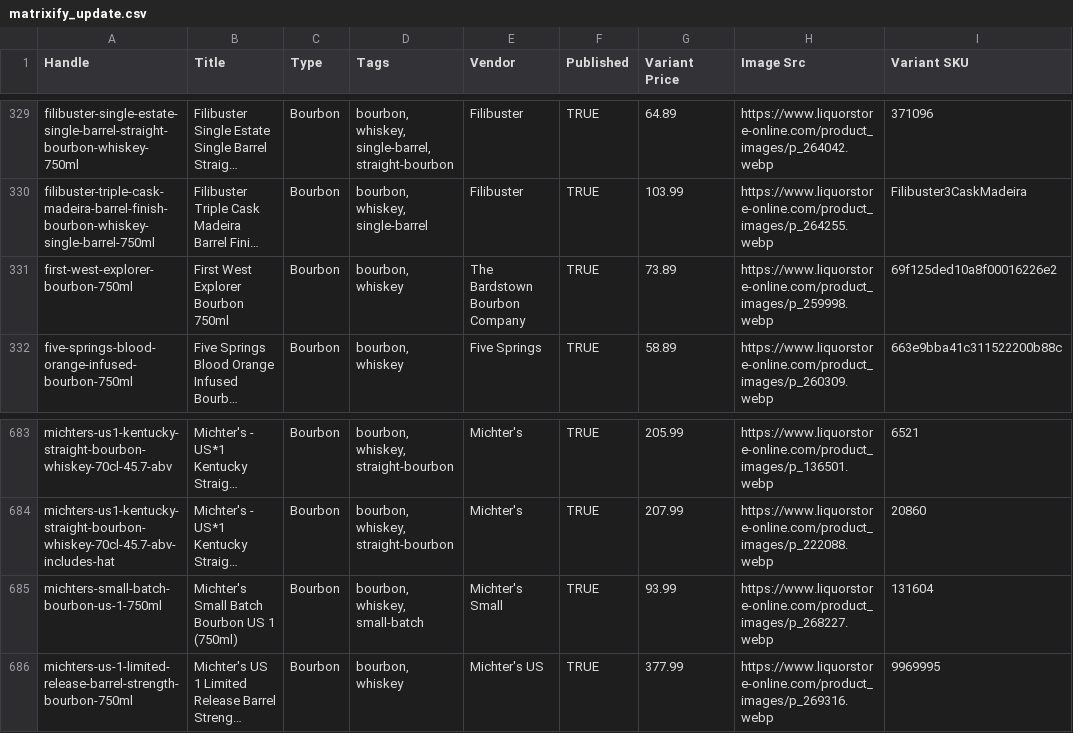
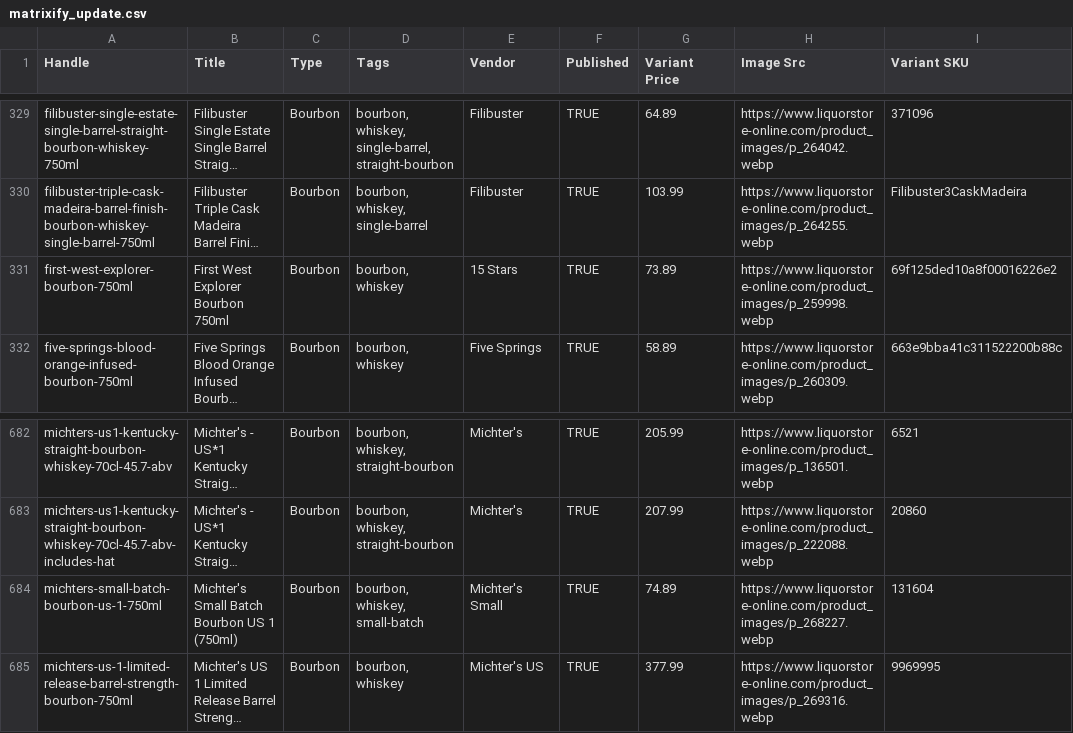
Before and after one commit to Njawnson/bourbon-shopify-sync, a CSV file: output/matrixify_update.csv, drawn as a sheet; only a part is shown, gaps mark what is left out; long unchanged cells end in …; addresses are those after the commit; the diff covers the shown part only; the diff names each change by its address in the sheet, - before the commit and + after, or states it on an @@ line.

```diff
--- a/output/matrixify_update.csv
+++ b/output/matrixify_update.csv
-E331 (Vendor): The Bardstown Bourbon Company
+E331 (Vendor): 15 Stars
-G684 (Variant Price): 93.99
+G684 (Variant Price): 74.89
```
Also changed, not shown: 2 removed rows and 7 edited cells elsewhere in this file.
